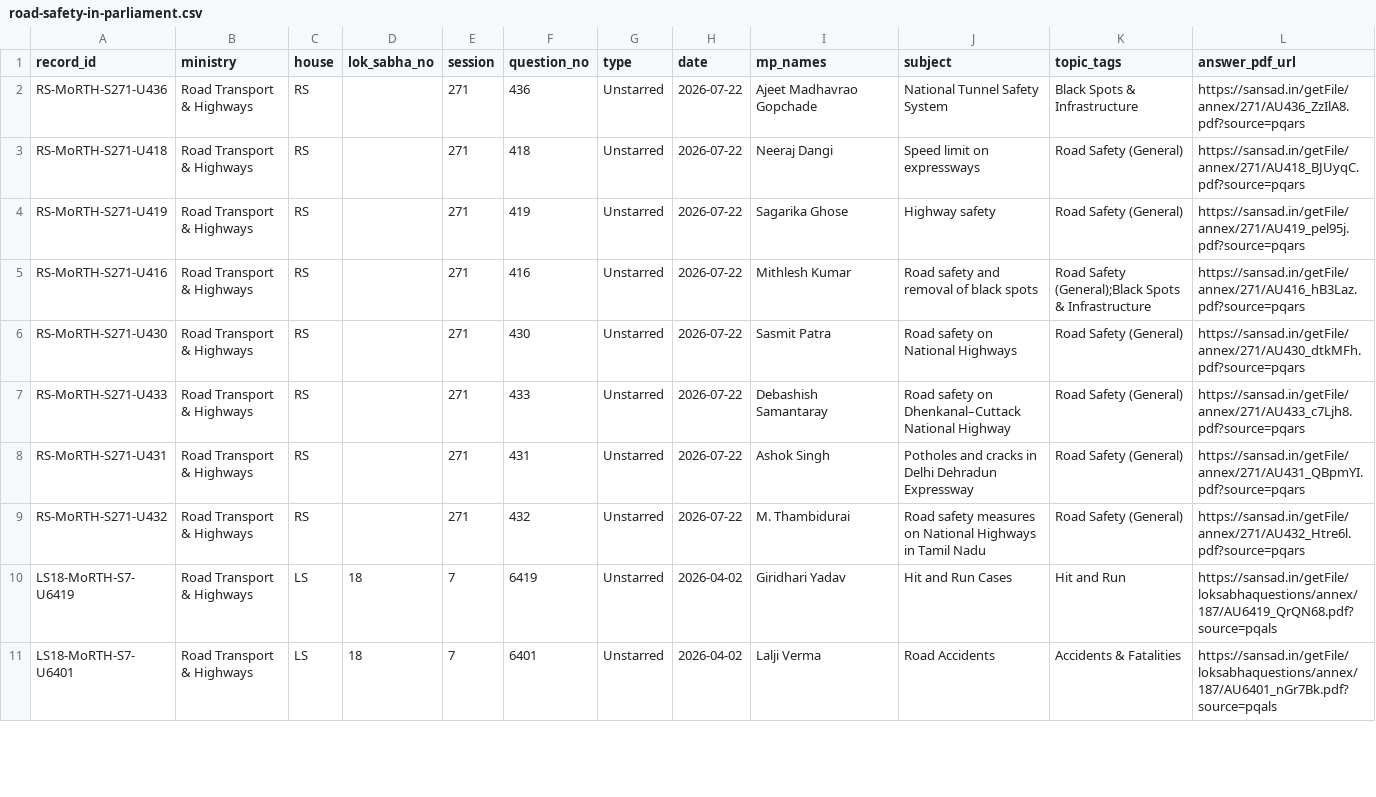
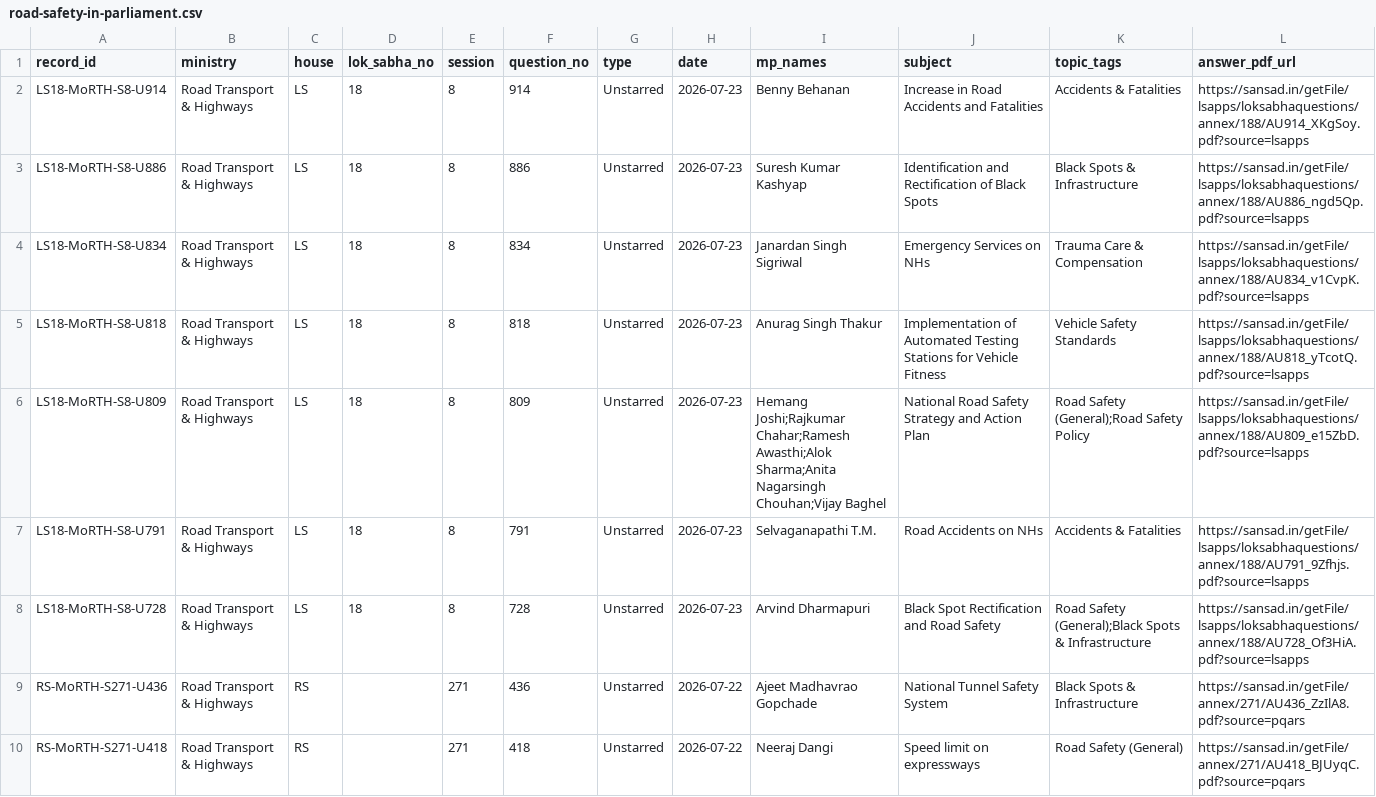
Before and after one commit to DeepanshuCFI/cfi-parliament-tracker, a CSV file: data/road-safety-in-parliament.csv, drawn as a sheet; only a part is shown; the shorter side is filled out with more unchanged rows.

```diff
--- a/data/road-safety-in-parliament.csv
+++ b/data/road-safety-in-parliament.csv
@@ -1,2 +1,9 @@
 record_id,ministry,house,lok_sabha_no,session,question_no,type,date,mp_names,subject,topic_tags,answer_pdf_url
+LS18-MoRTH-S8-U914,Road Transport & Highways,LS,18,8,914,Unstarred,2026-07-23,Benny Behanan,Increase in Road Accidents and Fatalities,Accidents & Fatalities,https://sansad.in/getFile/lsapps/loksabhaquestions/annex/188/AU914_XKgSoy.pdf?source=lsapps
+LS18-MoRTH-S8-U886,Road Transport & Highways,LS,18,8,886,Unstarred,2026-07-23,Suresh Kumar Kashyap,Identification and Rectification of Black Spots,Black Spots & Infrastructure,https://sansad.in/getFile/lsapps/loksabhaquestions/annex/188/AU886_ngd5Qp.pdf?source=lsapps
+LS18-MoRTH-S8-U834,Road Transport & Highways,LS,18,8,834,Unstarred,2026-07-23,Janardan Singh Sigriwal,Emergency Services on NHs,Trauma Care & Compensation,https://sansad.in/getFile/lsapps/loksabhaquestions/annex/188/AU834_v1CvpK.pdf?source=lsapps
+LS18-MoRTH-S8-U818,Road Transport & Highways,LS,18,8,818,Unstarred,2026-07-23,Anurag Singh Thakur,Implementation of Automated Testing Stations for Vehicle Fitness,Vehicle Safety Standards,https://sansad.in/getFile/lsapps/loksabhaquestions/annex/188/AU818_yTcotQ.pdf?source=lsapps
+LS18-MoRTH-S8-U809,Road Transport & Highways,LS,18,8,809,Unstarred,2026-07-23,Hemang Joshi;Rajkumar Chahar;Ramesh Awasthi;Alok Sharma;Anita Nagarsingh Chouhan;Vijay Baghel,National Road Safety Strategy and Action Plan,Road Safety (General);Road Safety Policy,https://sansad.in/getFile/lsapps/loksabhaquestions/annex/188/AU809_e15ZbD.pdf?source=lsapps
+LS18-MoRTH-S8-U791,Road Transport & Highways,LS,18,8,791,Unstarred,2026-07-23,Selvaganapathi T.M.,Road Accidents on NHs,Accidents & Fatalities,https://sansad.in/getFile/lsapps/loksabhaquestions/annex/188/AU791_9Zfhjs.pdf?source=lsapps
+LS18-MoRTH-S8-U728,Road Transport & Highways,LS,18,8,728,Unstarred,2026-07-23,Arvind Dharmapuri,Black Spot Rectification and Road Safety,Road Safety (General);Black Spots & Infrastructure,https://sansad.in/getFile/lsapps/loksabhaquestions/annex/188/AU728_Of3HiA.pdf?source=lsapps
 RS-MoRTH-S271-U436,Road Transport & Highways,RS,,271,436,Unstarred,2026-07-22,Ajeet Madhavrao Gopchade,National Tunnel Safety System,Black Spots & Infrastructure,https://sansad.in/getFile/annex/271/AU436_ZzIlA8.pdf?source=pqars
```
Also changed, not shown: site/data/road-safety-in-parliament.csv, 12 other files.
